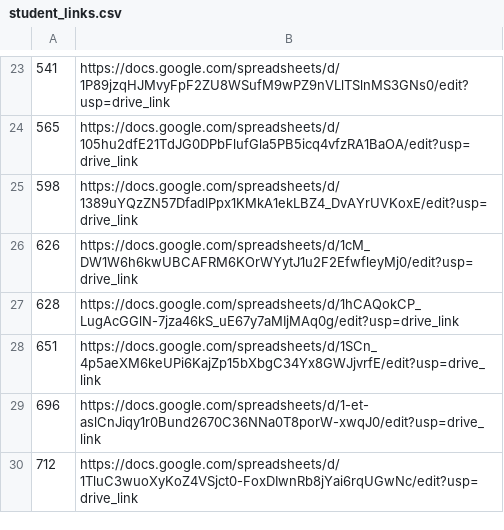
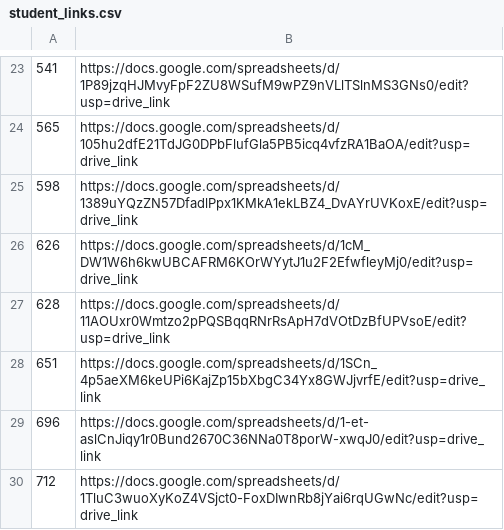
Before and after one commit to ntustam/NTU_Student_Ambassador, a CSV file: student_links.csv, drawn as a sheet; only a part is shown, gaps mark what is left out.

Commit message:
Update student_links.csv

```diff
--- a/student_links.csv
+++ b/student_links.csv
@@ -26,3 +26,3 @@
 626,https://docs.google.com/spreadsheets/d/1cM_DW1W6h6kwUBCAFRM6KOrWYytJ1u2F2EfwfleyMj0/edit?usp=drive_link
-628,https://docs.google.com/spreadsheets/d/1hCAQokCP_LugAcGGlN-7jza46kS_uE67y7aMIjMAq0g/edit?usp=drive_link
+628,https://docs.google.com/spreadsheets/d/11AOUxr0Wmtzo2pPQSBqqRNrRsApH7dVOtDzBfUPVsoE/edit?usp=drive_link
 651,https://docs.google.com/spreadsheets/d/1SCn_4p5aeXM6keUPi6KajZp15bXbgC34Yx8GWJjvrfE/edit?usp=drive_link
```
